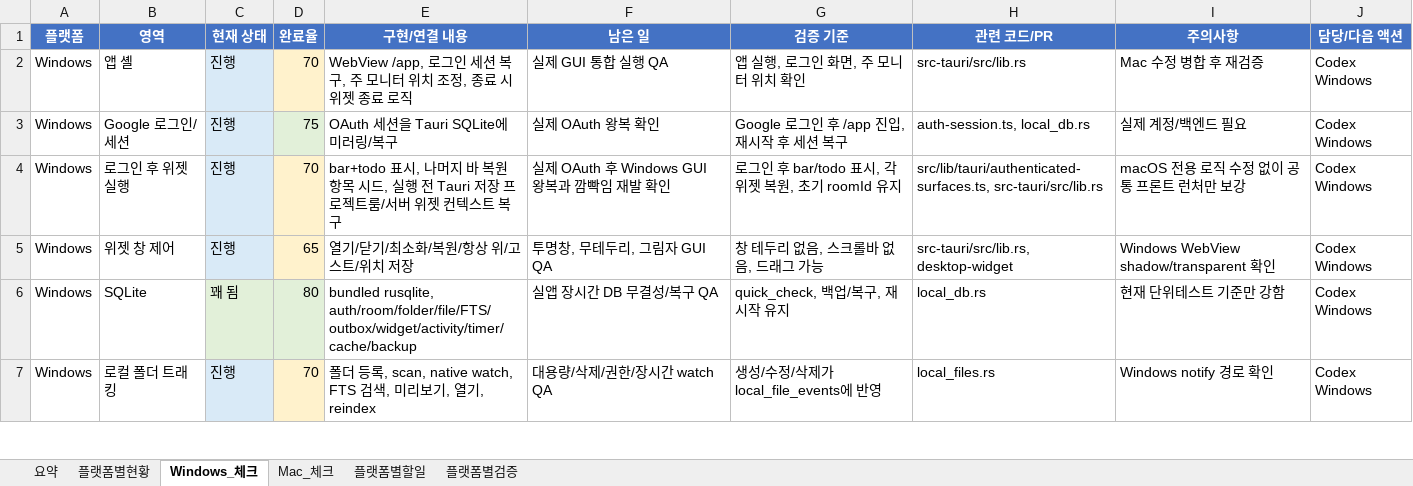
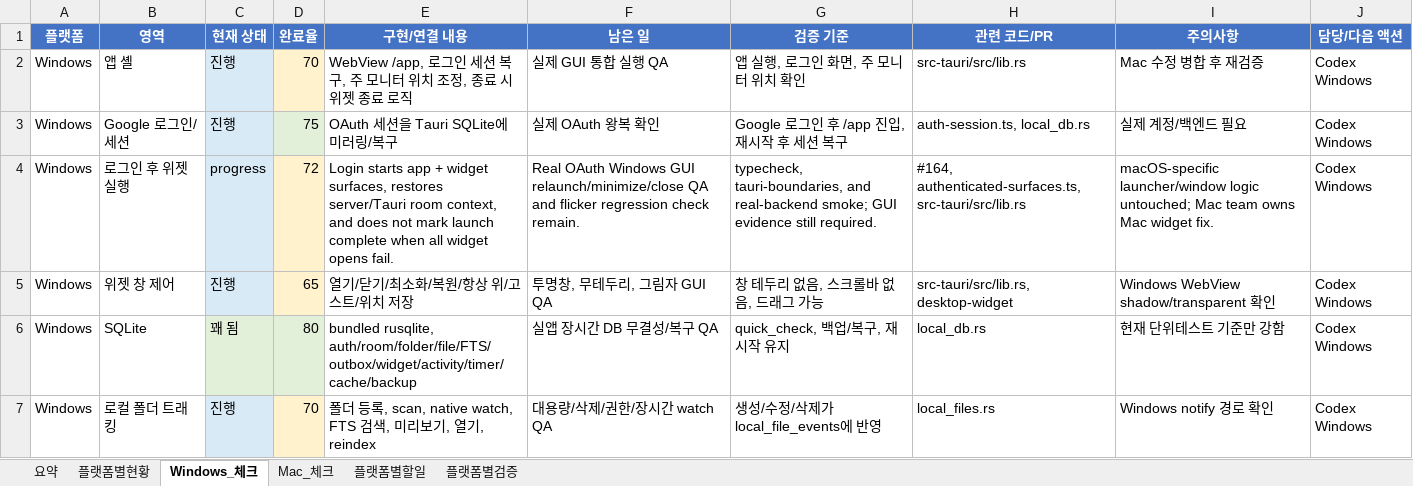
Before and after one commit to kosta-dev-sjh/bubli-frontend, an Excel workbook: docs/tauri-widget-platform-split-checklist-2026-07-03.xlsx, sheet Windows_체크, drawn as a sheet; only a part is shown; values as stored, in another font and other column widths than the file's, no borders; conditional formats and table styles not drawn; the diff names each change by its address in the sheet, - before the commit and + after, or states it on an @@ line.

```diff
--- a/docs/tauri-widget-platform-split-checklist-2026-07-03.xlsx (sheet Windows_체크)
+++ b/docs/tauri-widget-platform-split-checklist-2026-07-03.xlsx (sheet Windows_체크)
-C4 (현재 상태): 진행
+C4 (현재 상태): progress
-D4 (완료율): 70
+D4 (완료율): 72
-E4 (구현/연결 내용): bar+todo 표시, 나머지 바 복원 항목 시드, 실행 전 Tauri 저장 프로젝트룸/서버 위젯 컨텍스트 복구
+E4 (구현/연결 내용): Login starts app + widget surfaces, restores server/Tauri room context, and does not mark launch complete when all widget opens fail.
-F4 (남은 일): 실제 OAuth 후 Windows GUI 왕복과 깜빡임 재발 확인
+F4 (남은 일): Real OAuth Windows GUI relaunch/minimize/close QA and flicker regression check remain.
-G4 (검증 기준): 로그인 후 bar/todo 표시, 각 위젯 복원, 초기 roomId 유지
+G4 (검증 기준): typecheck, tauri-boundaries, and real-backend smoke; GUI evidence still required.
-H4 (관련 코드/PR): src/lib/tauri/authenticated-surfaces.ts, src-tauri/src/lib.rs
+H4 (관련 코드/PR): #164, authenticated-surfaces.ts, src-tauri/src/lib.rs
-I4 (주의사항): macOS 전용 로직 수정 없이 공통 프론트 런처만 보강
+I4 (주의사항): macOS-specific launcher/window logic untouched; Mac team owns Mac widget fix.
```
Also changed, not shown: sheet 플랫폼별현황, sheet 플랫폼별검증, sheet 요약, 1 other file.
